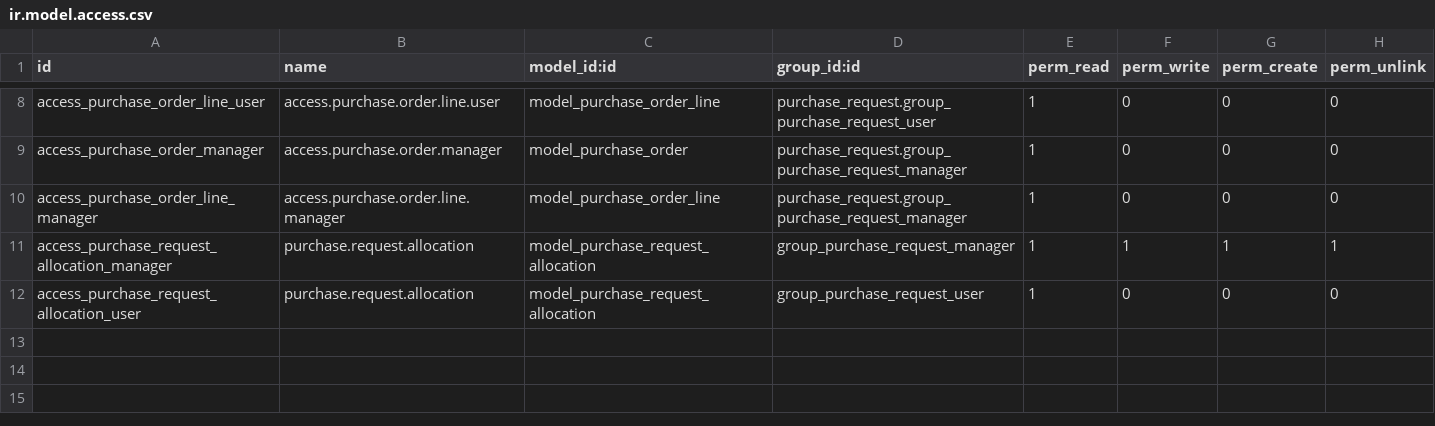
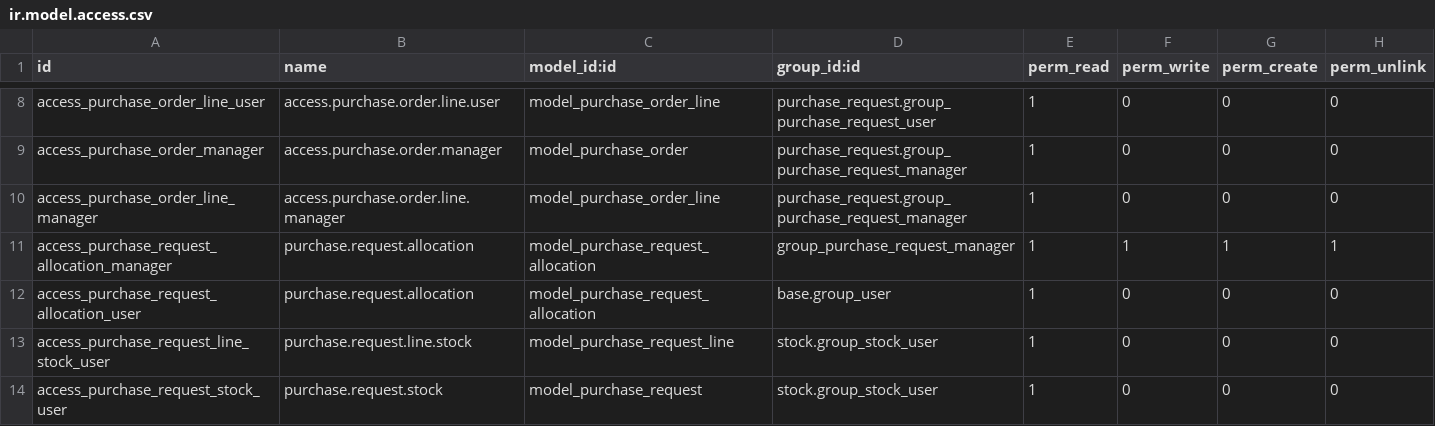
Before and after one commit to BADEP/purchase-workflow, a CSV file: purchase_request/security/ir.model.access.csv, drawn as a sheet; only a part is shown, gaps mark what is left out.

Commit message:
[ENH]add qty_to_buy field for bettwer filtering [FIX]qty_cancelled calculation [ENH]split models in separate files

```diff
--- a/purchase_request/security/ir.model.access.csv
+++ b/purchase_request/security/ir.model.access.csv
@@ -11,2 +11,4 @@ access_purchase_order_line_manager,access.purchase.order.line.manager,model_purc
 access_purchase_request_allocation_manager,purchase.request.allocation,model_purchase_request_allocation,group_purchase_request_manager,1,1,1,1
-access_purchase_request_allocation_user,purchase.request.allocation,model_purchase_request_allocation,group_purchase_request_user,1,0,0,0
+access_purchase_request_allocation_user,purchase.request.allocation,model_purchase_request_allocation,base.group_user,1,0,0,0
+access_purchase_request_line_stock_user,purchase.request.line.stock,model_purchase_request_line,stock.group_stock_user,1,0,0,0
+access_purchase_request_stock_user,purchase.request.stock,model_purchase_request,stock.group_stock_user,1,0,0,0
```
Also changed, not shown: 9 other files.
